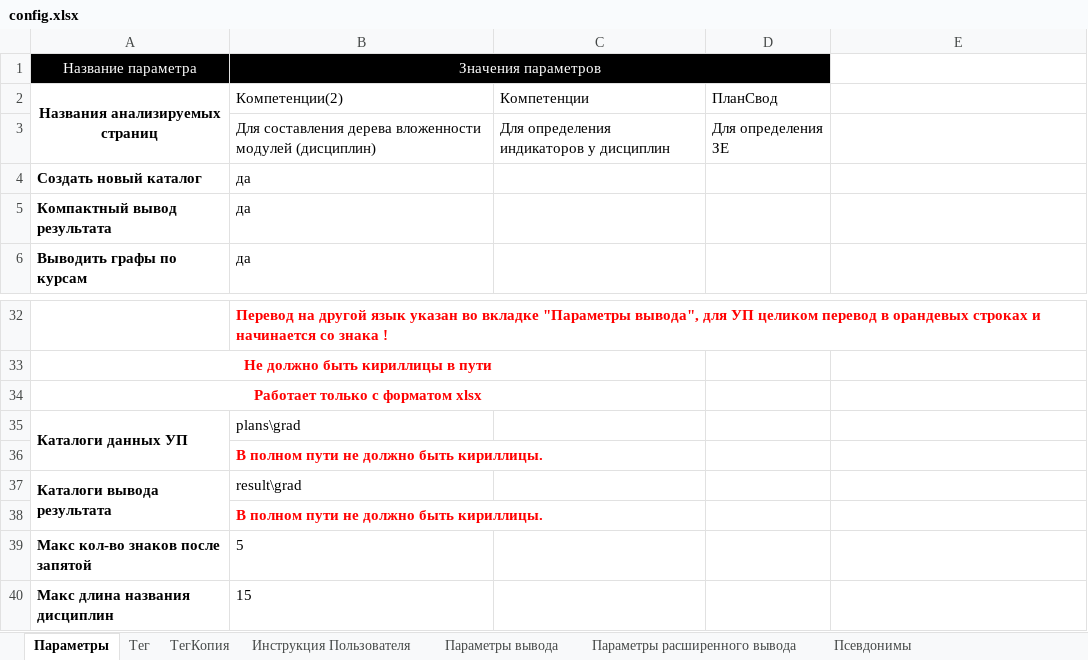
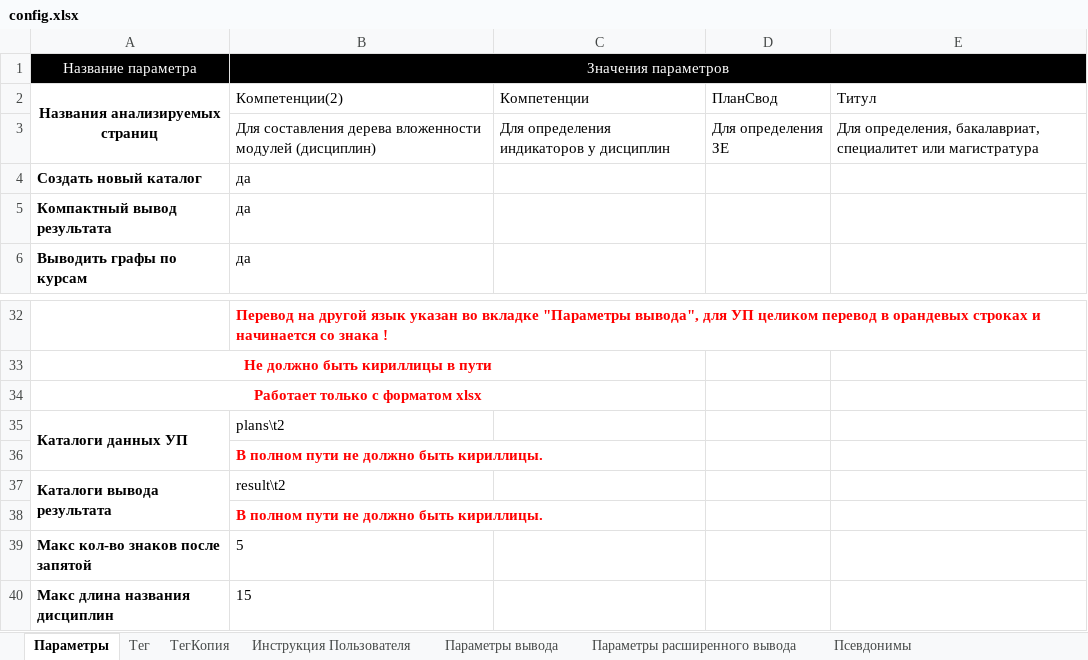
Before and after one commit to ekhalturin-ki15/SPA-SFU2, an Excel workbook: config.xlsx, sheet Параметры, drawn as a sheet; only a part is shown, gaps mark what is left out; values as stored, in another font and other column widths than the file's, no borders; the diff names each change by its address in the sheet, - before the commit and + after, or states it on an @@ line.

Commit message:
v 1.12 Вывод типа плана (бакалавр, магистр, спец) и его кода

```diff
--- a/config.xlsx (sheet Параметры)
+++ b/config.xlsx (sheet Параметры)
-B1:D1 merged
+B1:E1 merged
-E1 fill: none
+E1 fill: #000000
-E2: (empty)
+E2: Титул
-E3: (empty)
+E3: Для определения, бакалавриат, специалитет или магистратура
-B35: plans\grad
+B35: plans\t2
-B37: result\grad
+B37: result\t2
```
Also changed, not shown: sheet Параметры вывода, sheet Параметры расширенного вывода, other sheet tabs, 9 other files.
